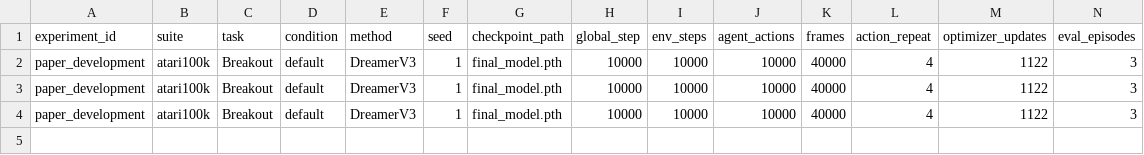
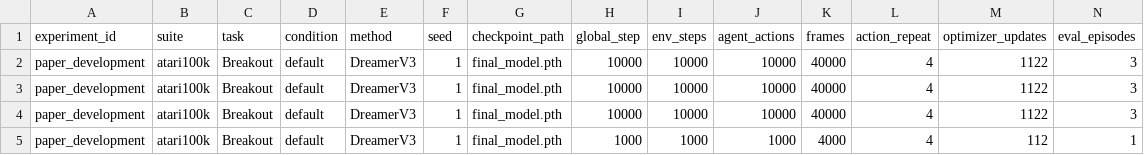
Before and after one commit to MrHeatcliff/Representation-Learning, a CSV file: artifacts/paper_development/atari100k/Breakout/default/dreamerv3/seed_1/final_eval.csv, drawn as a sheet; only a part is shown; rows hold the shown columns only; the diff names each change by its address in the sheet, - before the commit and + after, or states it on an @@ line.

```diff
--- a/artifacts/paper_development/atari100k/Breakout/default/dreamerv3/seed_1/final_eval.csv
+++ b/artifacts/paper_development/atari100k/Breakout/default/dreamerv3/seed_1/final_eval.csv
+row 5: paper_development | atari100k | Breakout | default | DreamerV3 | 1 | final_model.pth | 1000 | 1000 | 1000 | 4000 | 4 | 112 | 1
```
Also changed, not shown: artifacts/paper_development/atari100k/Breakout/default/dreamerv3/seed_1/eval_curve.csv, artifacts/paper_development/atari100k/Breakout/default/flat_mh/seed_1/eval_curve.csv, 57 other files.
